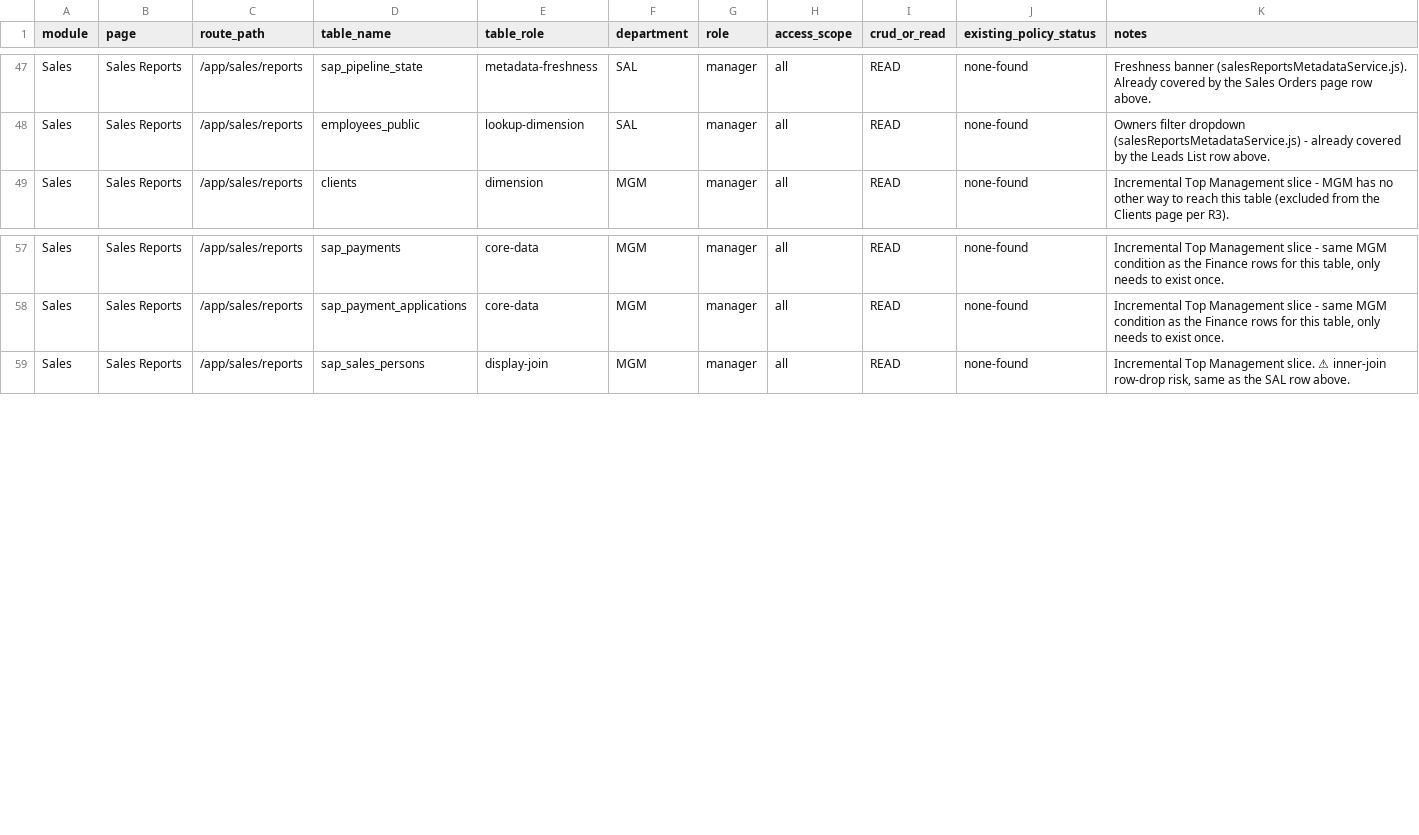
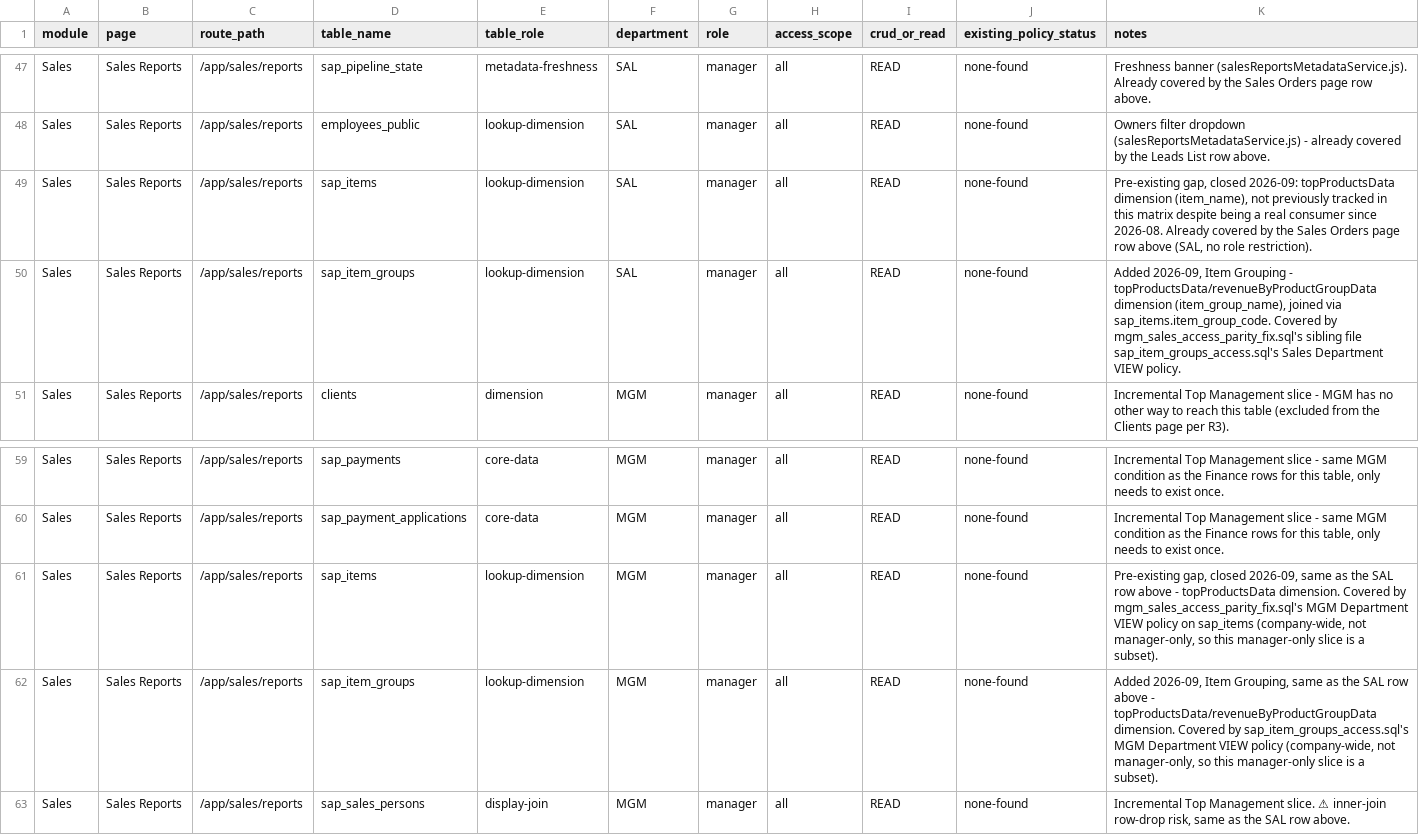
Before and after one commit to hazimdanishhh/hyrax-central-portal, a CSV file: supabase/access-control/table_access_matrix.csv, drawn as a sheet; only a part is shown, gaps mark what is left out.

```diff
--- a/supabase/access-control/table_access_matrix.csv
+++ b/supabase/access-control/table_access_matrix.csv
@@ -48,2 +48,4 @@
 "Sales","Sales Reports","/app/sales/reports","employees_public","lookup-dimension","SAL","manager","all","READ","none-found","Owners filter dropdown (salesReportsMetadataService.js) - already covered by the Leads List row above."
+"Sales","Sales Reports","/app/sales/reports","sap_items","lookup-dimension","SAL","manager","all","READ","none-found","Pre-existing gap, closed 2026-09: topProductsData dimension (item_name), not previously tracked in this matrix despite being a real consumer since 2026-08. Already covered by the Sales Orders page row above (SAL, no role restriction)."
+"Sales","Sales Reports","/app/sales/reports","sap_item_groups","lookup-dimension","SAL","manager","all","READ","none-found","Added 2026-09, Item Grouping - topProductsData/revenueByProductGroupData dimension (item_group_name), joined via sap_items.item_group_code. Covered by mgm_sales_access_parity_fix.sql's sibling file sap_item_groups_access.sql's Sales Department VIEW policy."
 "Sales","Sales Reports","/app/sales/reports","clients","dimension","MGM","manager","all","READ","none-found","Incremental Top Management slice - MGM has no other way to reach this table (excluded from the Clients page per R3)."
@@ -58,2 +60,4 @@
 "Sales","Sales Reports","/app/sales/reports","sap_payment_applications","core-data","MGM","manager","all","READ","none-found","Incremental Top Management slice - same MGM condition as the Finance rows for this table, only needs to exist once."
+"Sales","Sales Reports","/app/sales/reports","sap_items","lookup-dimension","MGM","manager","all","READ","none-found","Pre-existing gap, closed 2026-09, same as the SAL row above - topProductsData dimension. Covered by mgm_sales_access_parity_fix.sql's MGM Department VIEW policy on sap_items (company-wide, not manager-only, so this manager-only slice is a subset)."
+"Sales","Sales Reports","/app/sales/reports","sap_item_groups","lookup-dimension","MGM","manager","all","READ","none-found","Added 2026-09, Item Grouping, same as the SAL row above - topProductsData/revenueByProductGroupData dimension. Covered by sap_item_groups_access.sql's MGM Department VIEW policy (company-wide, not manager-only, so this manager-only slice is a subset)."
 "Sales","Sales Reports","/app/sales/reports","sap_sales_persons","display-join","MGM","manager","all","READ","none-found","Incremental Top Management slice. ⚠ inner-join row-drop risk, same as the SAL row above."
```
Also changed, not shown: 19 other files.
